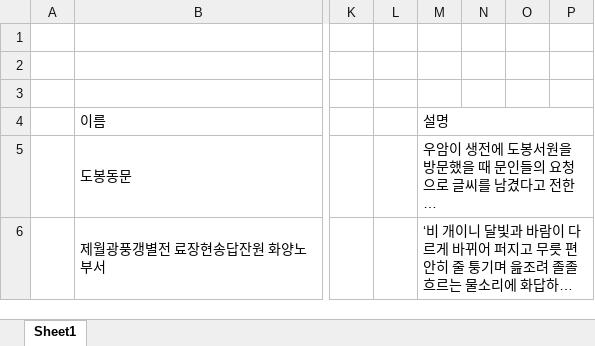
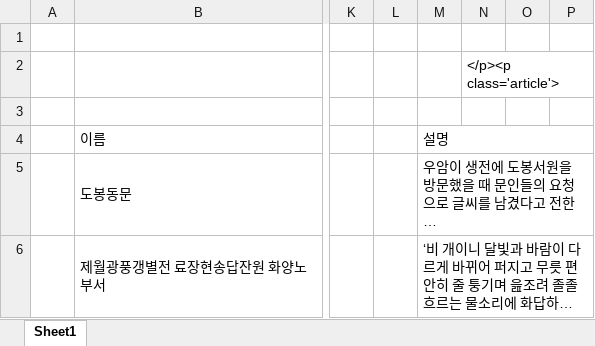
Before and after one commit to pinebananais/bawi, an Excel workbook: bawi_list.xlsx, sheet Sheet1, drawn as a sheet; only a part is shown, gaps mark what is left out; long unchanged cells end in …; values as stored, in another font and other column widths than the file's, no borders; the diff names each change by its address in the sheet, - before the commit and + after, or states it on an @@ line.

```diff
--- a/bawi_list.xlsx (sheet Sheet1)
+++ b/bawi_list.xlsx (sheet Sheet1)
-N2: (empty)
+N2: </p><p class='article'>
```
Also changed, not shown: 33 other files.
